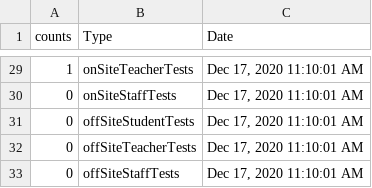
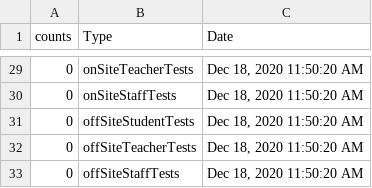
Before and after one commit to samedelstein/Onondaga_COVID, a CSV file: data/SCSD_TodayCounts.csv, drawn as a sheet; only a part is shown, gaps mark what is left out; the diff covers the shown part only.

```diff
--- a/data/SCSD_TodayCounts.csv
+++ b/data/SCSD_TodayCounts.csv
@@ -29,5 +29,5 @@
-1,"onSiteTeacherTests","Dec 17, 2020 11:10:01 AM"
-0,"onSiteStaffTests","Dec 17, 2020 11:10:01 AM"
-0,"offSiteStudentTests","Dec 17, 2020 11:10:01 AM"
-0,"offSiteTeacherTests","Dec 17, 2020 11:10:01 AM"
-0,"offSiteStaffTests","Dec 17, 2020 11:10:01 AM"
+0,"onSiteTeacherTests","Dec 18, 2020 11:50:20 AM"
+0,"onSiteStaffTests","Dec 18, 2020 11:50:20 AM"
+0,"offSiteStudentTests","Dec 18, 2020 11:50:20 AM"
+0,"offSiteTeacherTests","Dec 18, 2020 11:50:20 AM"
+0,"offSiteStaffTests","Dec 18, 2020 11:50:20 AM"
```
Also changed, not shown: 45 edited cells elsewhere in this file, data/County_cases_by_municipality.csv, data/Onondaga_COVID_data.csv, 32 other files.
